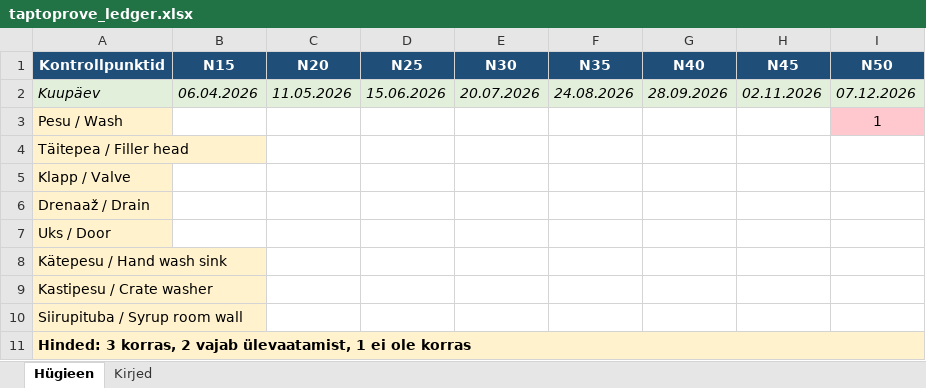
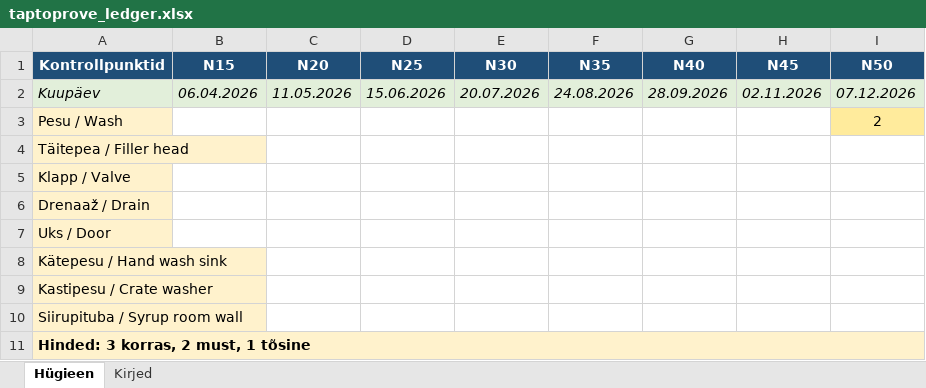
Before and after one commit to Biopargi-hack/bio-app, an Excel workbook: app/taptoprove_ledger.xlsx, sheet Hügieen, drawn as a sheet; values as stored, in another font and other column widths than the file's, no borders; the diff names each change by its address in the sheet, - before the commit and + after, or states it on an @@ line.

```diff
--- a/app/taptoprove_ledger.xlsx (sheet Hügieen)
+++ b/app/taptoprove_ledger.xlsx (sheet Hügieen)
-I3 (N50): 1
+I3 (N50): 2
-I3 fill: #FFC7CE
+I3 fill: #FFEB9C
-A11 (Kontrollpunktid): Hinded: 3 korras, 2 vajab ülevaatamist, 1 ei ole korras
+A11 (Kontrollpunktid): Hinded: 3 korras, 2 must, 1 tõsine
```
Also changed, not shown: sheet Kirjed, 7 other files.
